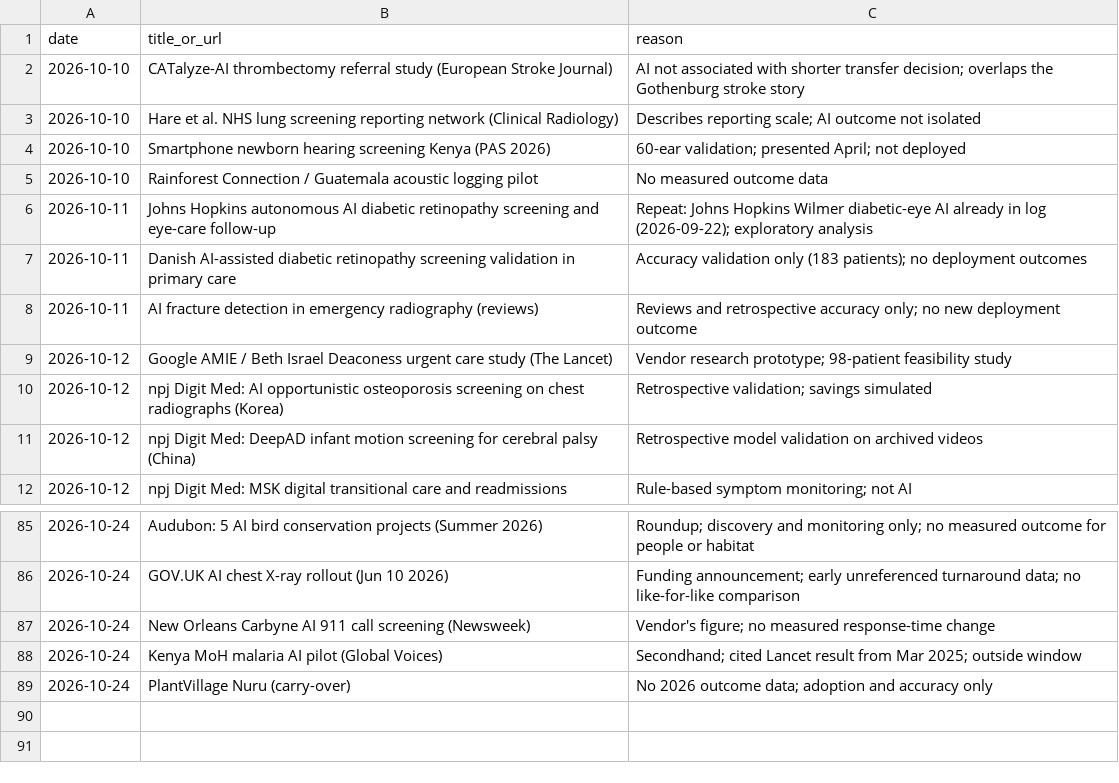
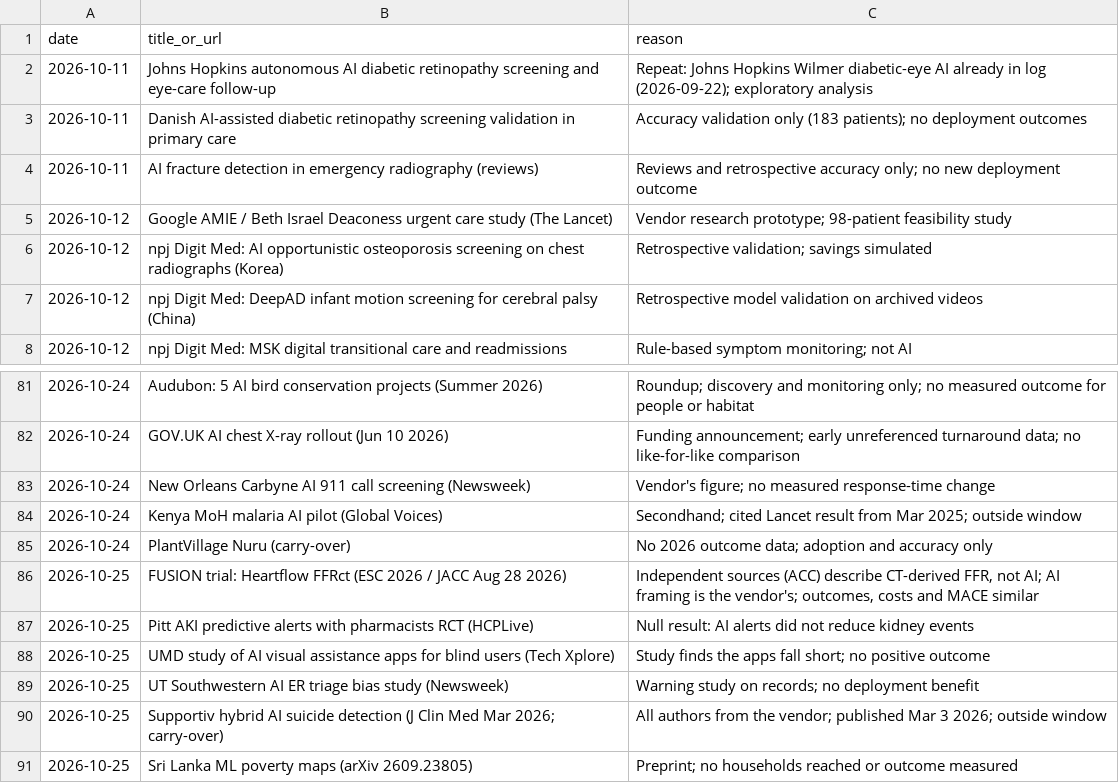
Before and after one commit to AviMaderer/AI-the-Good, a CSV file: data/rejects.csv, drawn as a sheet; only a part is shown, gaps mark what is left out; removed rows and columns are numbered as before the commit, all else as after; the diff names each change by its address in the sheet, - before the commit and + after, or states it on an @@ line.

```diff
--- a/data/rejects.csv
+++ b/data/rejects.csv
-row 2: 2026-10-10 | CATalyze-AI thrombectomy referral study (European Stroke Journal) | AI not associated with shorter transfer decision; overlaps the Gothenburg stroke story
-row 3: 2026-10-10 | Hare et al. NHS lung screening reporting network (Clinical Radiology) | Describes reporting scale; AI outcome not isolated
-row 4: 2026-10-10 | Smartphone newborn hearing screening Kenya (PAS 2026) | 60-ear validation; presented April; not deployed
-row 5: 2026-10-10 | Rainforest Connection / Guatemala acoustic logging pilot | No measured outcome data
+row 86: 2026-10-25 | FUSION trial: Heartflow FFRct (ESC 2026 / JACC Aug 28 2026) | Independent sources (ACC) describe CT-derived FFR, not AI; AI framing is the vendor's; outcomes, costs and MACE similar
+row 87: 2026-10-25 | Pitt AKI predictive alerts with pharmacists RCT (HCPLive) | Null result: AI alerts did not reduce kidney events
+row 88: 2026-10-25 | UMD study of AI visual assistance apps for blind users (Tech Xplore) | Study finds the apps fall short; no positive outcome
+row 89: 2026-10-25 | UT Southwestern AI ER triage bias study (Newsweek) | Warning study on records; no deployment benefit
+row 90: 2026-10-25 | Supportiv hybrid AI suicide detection (J Clin Med Mar 2026; carry-over) | All authors from the vendor; published Mar 3 2026; outside window
+row 91: 2026-10-25 | Sri Lanka ML poverty maps (arXiv 2609.23805) | Preprint; no households reached or outcome measured
```
